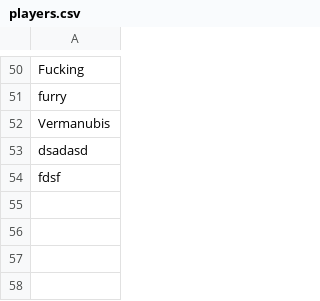
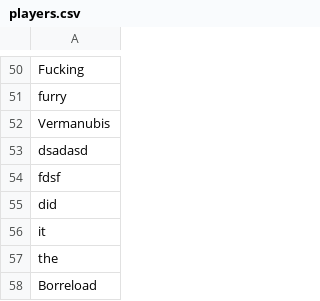
Before and after one commit to ghostspar10/allForTheBorrel, a CSV file: website/xml/players.csv, drawn as a sheet; only a part is shown, gaps mark what is left out.

```diff
--- a/website/xml/players.csv
+++ b/website/xml/players.csv
@@ -54 +54,5 @@ dsadasd
 fdsf
+did
+it
+the
+Borreload
```
Also changed, not shown: 5 other files.
